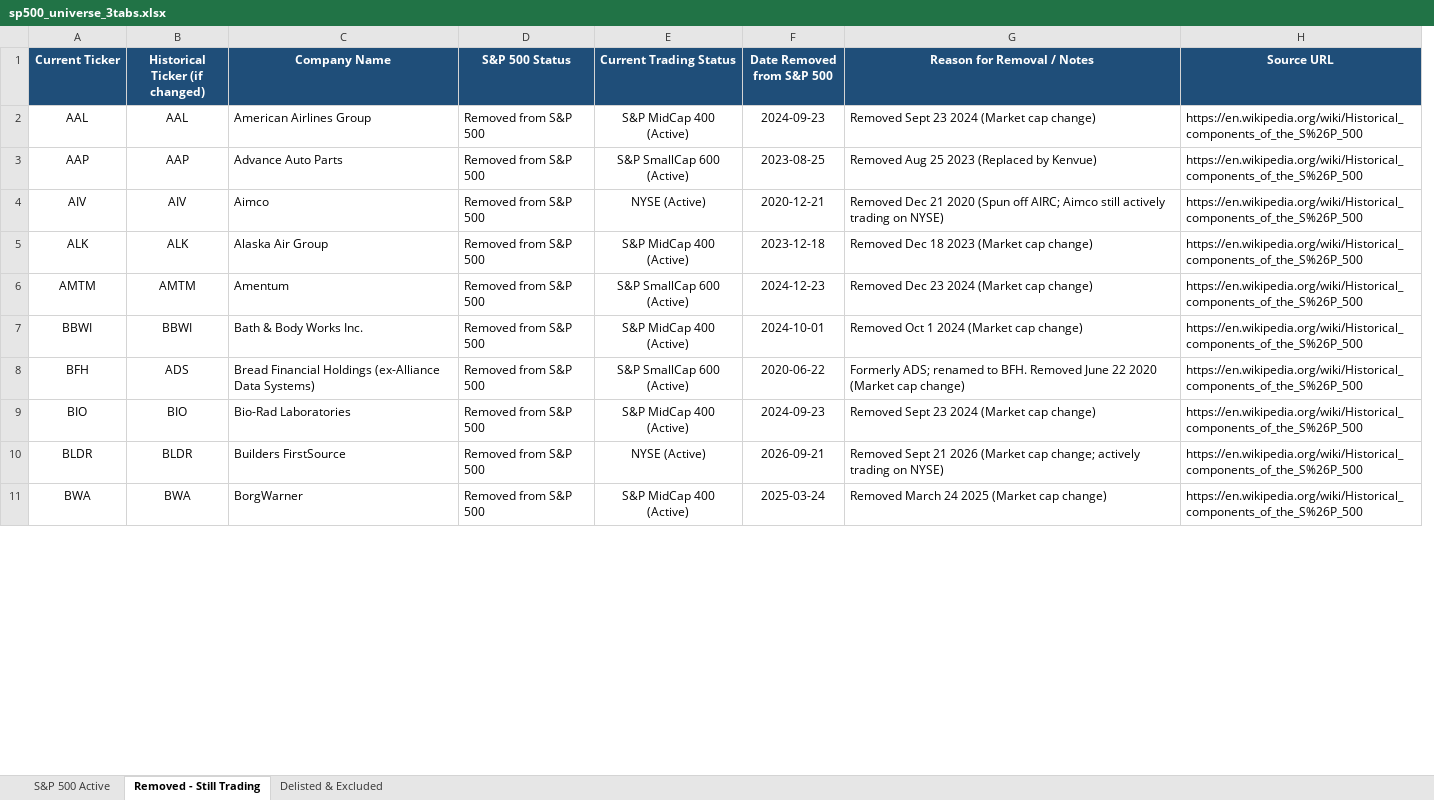
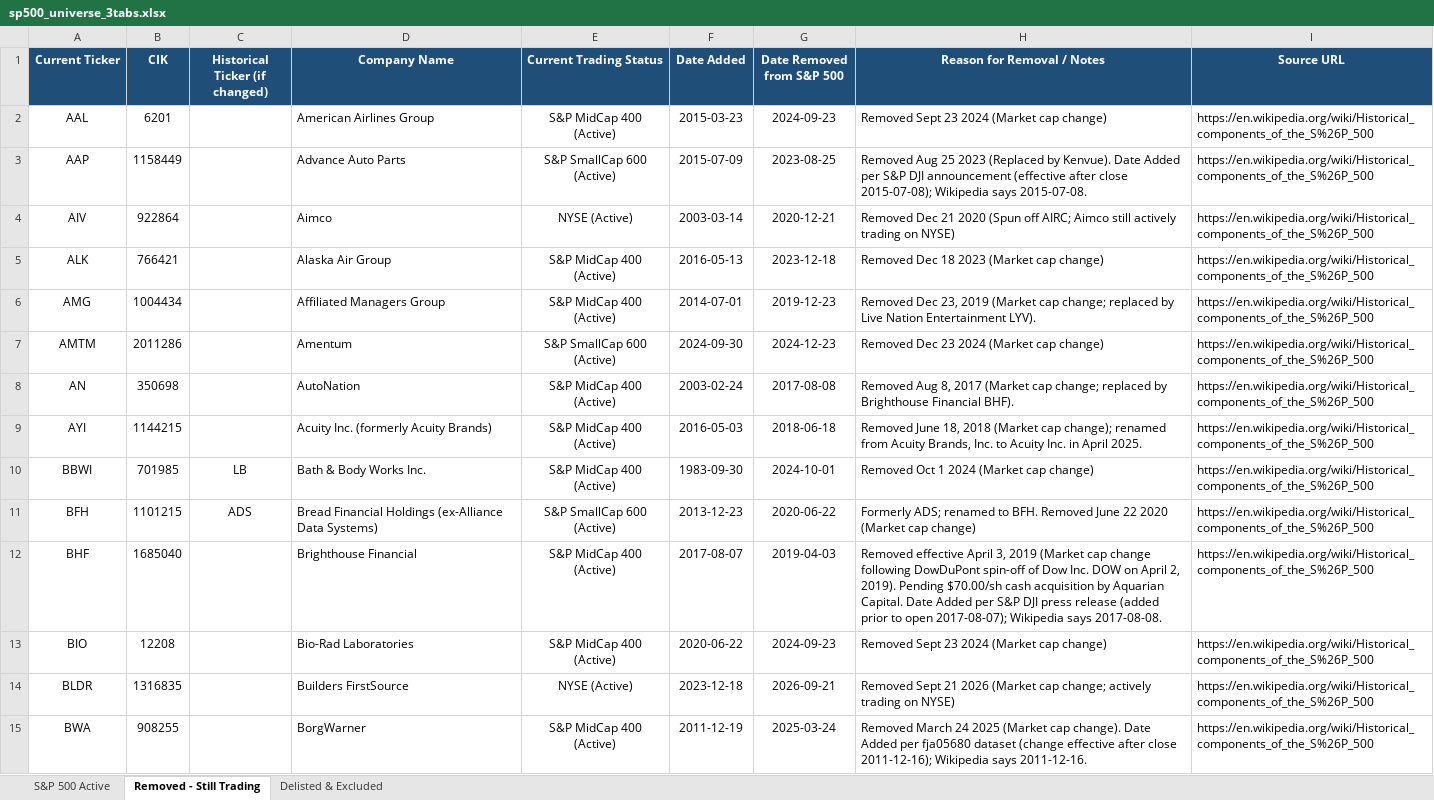
Before and after one commit to frankliuao/thetadata_options, an Excel workbook: config/sp500_universe_3tabs.xlsx, sheet Removed - Still Trading, drawn as a sheet; only a part is shown; values as stored, in another font and other column widths than the file's, no borders; removed rows and columns are numbered as before the commit, all else as after; the diff covers the shown part only; the diff names each change by its address in the sheet, - before the commit and + after, or states it on an @@ line.

Commit message:
feat(pipeline): reconcile S&P 500 599 universe, backfill derived columns, enforce max_dte=150, and sync to Google Drive

```diff
--- a/config/sp500_universe_3tabs.xlsx (sheet Removed - Still Trading)
+++ b/config/sp500_universe_3tabs.xlsx (sheet Removed - Still Trading)
+column B (CIK), rows 2-5: 6201 | 1158449 | 922864 | 766421; row 7: 2011286; rows 10-11: 701985 | 1101215; rows 13-15: 12208 | 1316835 | 908255
-column D (S&P 500 Status), rows 2-11: all Removed from S&P 500
+column F (Date Added), rows 2-5: 2015-03-23 | 2015-07-09 | 2003-03-14 | 2016-05-13; row 7: 2024-09-30; rows 10-11: 1983-09-30 | 2013-12-23; rows 13-15: 2020-06-22 | 2023-12-18 | 2011-12-19
-C2 (Historical Ticker (if changed)): AAL
+C2 (Historical Ticker (if changed)): (empty)
-C3 (Historical Ticker (if changed)): AAP
+C3 (Historical Ticker (if changed)): (empty)
-H3 (Reason for Removal / Notes): …(Replaced by Kenvue)
+H3 (Reason for Removal / Notes): …(Replaced by Kenvue). Date Added per S&P DJI announcement (effective after close 2015-07-08); Wikipedia says 2015-07-08.
-C4 (Historical Ticker (if changed)): AIV
+C4 (Historical Ticker (if changed)): (empty)
-C5 (Historical Ticker (if changed)): ALK
+C5 (Historical Ticker (if changed)): (empty)
+row 6: AMG | 1004434 |  | Affiliated Managers Group | S&P MidCap 400 (Active) | 2014-07-01 | 2019-12-23 | Removed Dec 23, 2019 (Market cap change; replaced by Live Nation Entertainment LYV). | https://en.wikipedia.org/wiki/Historical_components_of_the_S%26P_500
-C7 (Historical Ticker (if changed)): AMTM
+C7 (Historical Ticker (if changed)): (empty)
+row 8: AN | 350698 |  | AutoNation | S&P MidCap 400 (Active) | 2003-02-24 | 2017-08-08 | Removed Aug 8, 2017 (Market cap change; replaced by Brighthouse Financial BHF). | https://en.wikipedia.org/wiki/Historical_components_of_the_S%26P_500
+row 9: AYI | 1144215 |  | Acuity Inc. (formerly Acuity Brands) | S&P MidCap 400 (Active) | 2016-05-03 | 2018-06-18 | Removed June 18, 2018 (Market cap change); renamed from Acuity Brands, Inc. to Acuity Inc. in April 2025. | https://en.wikipedia.org/wiki/Historical_components_of_the_S%26P_500
-C10 (Historical Ticker (if changed)): BBWI
+C10 (Historical Ticker (if changed)): LB
+row 12: BHF | 1685040 |  | Brighthouse Financial | S&P MidCap 400 (Active) | 2017-08-07 | 2019-04-03 | Removed effective April 3, 2019 (Market cap change following DowDuPont spin-off of Dow Inc. DOW on April 2, 2019). Pending $70.00/sh cash acquisition by Aquarian Capital. Date Added per S&P DJI press release (added prior to open 2017-08-07); Wikipedia says 2017-08-08. | https://en.wikipedia.org/wiki/Historical_components_of_the_S%26P_500
-C13 (Historical Ticker (if changed)): BIO
+C13 (Historical Ticker (if changed)): (empty)
-C14 (Historical Ticker (if changed)): BLDR
+C14 (Historical Ticker (if changed)): (empty)
-C15 (Historical Ticker (if changed)): BWA
+C15 (Historical Ticker (if changed)): (empty)
-H15 (Reason for Removal / Notes): …(Market cap change)
+H15 (Reason for Removal / Notes): …(Market cap change). Date Added per fja05680 dataset (change effective after close 2011-12-16); Wikipedia says 2011-12-16.
```
Also changed, not shown: 22 added rows and 73 edited cells elsewhere in this sheet, sheet Delisted & Excluded, sheet S&P 500 Active, 15 other files.
